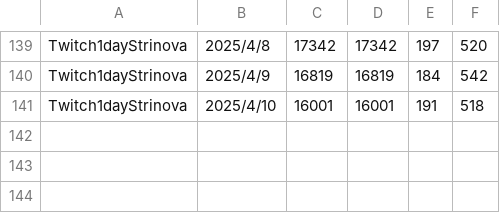
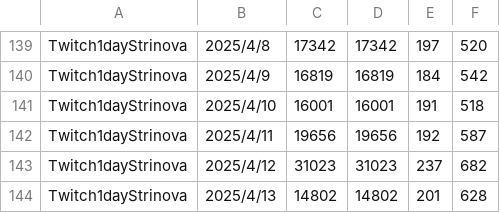
Before and after one commit to iwakiridrcm/youtube-find, a CSV file: Twitch1dayStrinova/Twitch1dayStrinova.csv, drawn as a sheet; only a part is shown, gaps mark what is left out; the diff names each change by its address in the sheet, - before the commit and + after, or states it on an @@ line.

```diff
--- a/Twitch1dayStrinova/Twitch1dayStrinova.csv
+++ b/Twitch1dayStrinova/Twitch1dayStrinova.csv
+row 142: Twitch1dayStrinova | 2025/4/11 | 19656 | 19656 | 192 | 587
+row 143: Twitch1dayStrinova | 2025/4/12 | 31023 | 31023 | 237 | 682
+row 144: Twitch1dayStrinova | 2025/4/13 | 14802 | 14802 | 201 | 628
```
Also changed, not shown: gakumasu/gakumasu.csv, girlsfrontline2exilium/girlsfrontline2exilium.csv, 15 other files.
